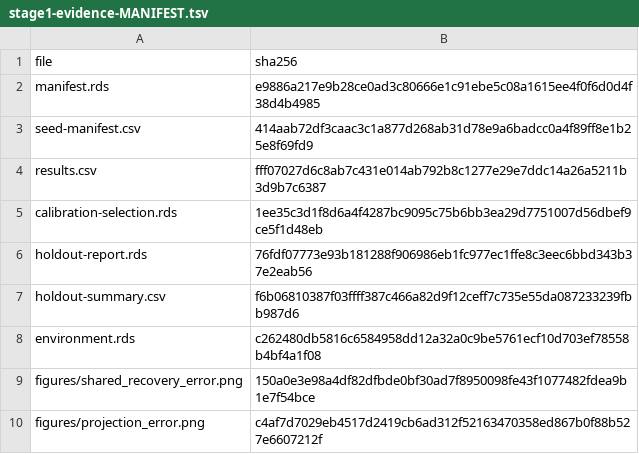
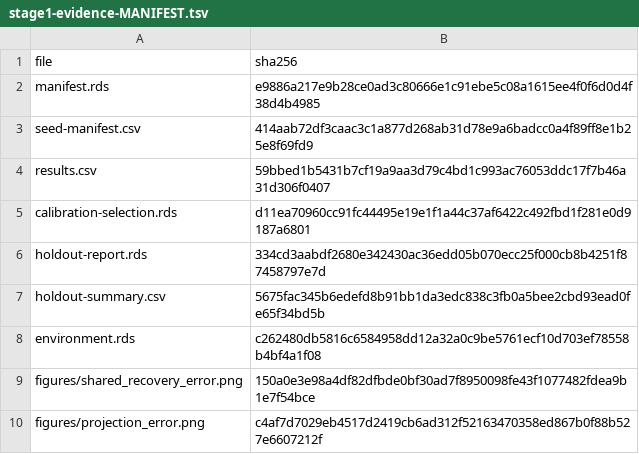
Before and after one commit to drejom/landscapeR, a TSV file: .github/landing-proof/issue-211/examples/stage1-evidence-MANIFEST.tsv, drawn as a sheet.

Commit message:
Ratchet reproducible artifact proofs (#211)

```diff
--- a/.github/landing-proof/issue-211/examples/stage1-evidence-MANIFEST.tsv
+++ b/.github/landing-proof/issue-211/examples/stage1-evidence-MANIFEST.tsv
@@ -3,6 +3,6 @@ manifest.rds	e9886a217e9b28ce0ad3c80666e1c91ebe5c08a1615ee4f0f6d0d4f38d4b4985
 seed-manifest.csv	414aab72df3caac3c1a877d268ab31d78e9a6badcc0a4f89ff8e1b25e8f69fd9
-results.csv	fff07027d6c8ab7c431e014ab792b8c1277e29e7ddc14a26a5211b3d9b7c6387
-calibration-selection.rds	1ee35c3d1f8d6a4f4287bc9095c75b6bb3ea29d7751007d56dbef9ce5f1d48eb
-holdout-report.rds	76fdf07773e93b181288f906986eb1fc977ec1ffe8c3eec6bbd343b37e2eab56
-holdout-summary.csv	f6b06810387f03ffff387c466a82d9f12ceff7c735e55da087233239fbb987d6
+results.csv	59bbed1b5431b7cf19a9aa3d79c4bd1c993ac76053ddc17f7b46a31d306f0407
+calibration-selection.rds	d11ea70960cc91fc44495e19e1f1a44c37af6422c492fbd1f281e0d9187a6801
+holdout-report.rds	334cd3aabdf2680e342430ac36edd05b070ecc25f000cb8b4251f87458797e7d
+holdout-summary.csv	5675fac345b6edefd8b91bb1da3edc838c3fb0a5bee2cbd93ead0fe65f34bd5b
 environment.rds	c262480db5816c6584958dd12a32a0c9be5761ecf10d703ef78558b4bf4a1f08
```
Also changed, not shown: 3 other files.
